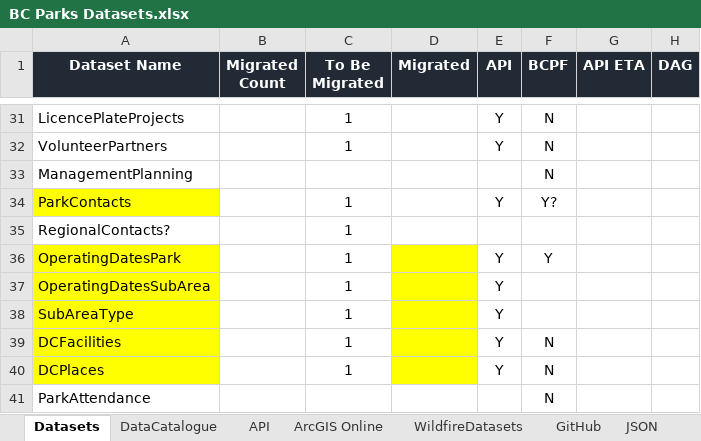
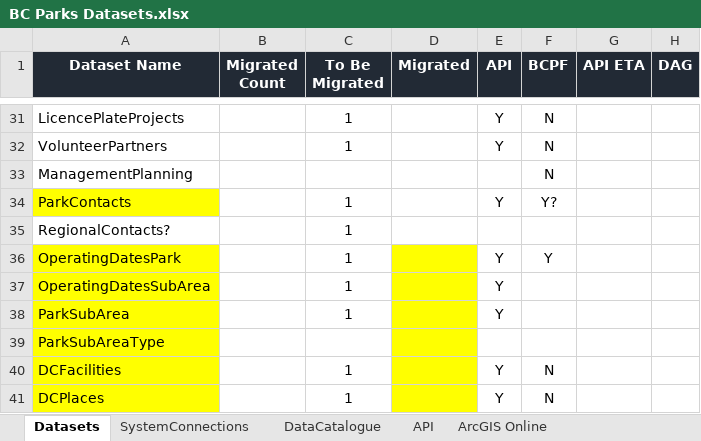
Before and after one commit to bcgov/bcparks.ca, an Excel workbook: docs/BC Parks Datasets.xlsx, sheet Datasets, drawn as a sheet; only a part is shown, gaps mark what is left out; the shorter side is filled out with more unchanged rows; values as stored, in another font and other column widths than the file's, no borders; conditional formats not drawn; rows hold the shown columns only; the diff names each change by its address in the sheet, - before the commit and + after, or states it on an @@ line.

```diff
--- a/docs/BC Parks Datasets.xlsx (sheet Datasets)
+++ b/docs/BC Parks Datasets.xlsx (sheet Datasets)
+sheet tab: SystemConnections
-A38 (Dataset Name): SubAreaType
+A38 (Dataset Name): ParkSubArea
+row 39: ParkSubAreaType
```
Also changed, not shown: sheet ArcGIS Online.
